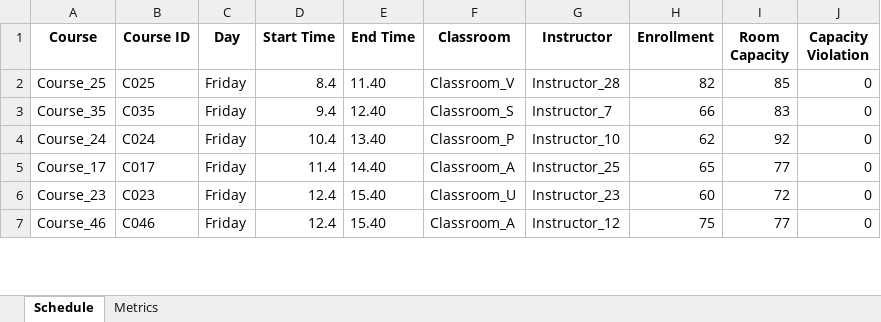
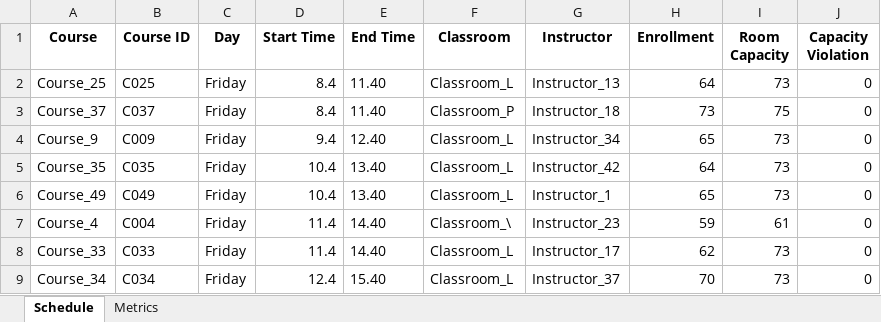
Before and after one commit to BatuhanElitok/GA_Schedule, an Excel workbook: schedule_output.xlsx, sheet Schedule, drawn as a sheet; only a part is shown; values as stored, in another font and other column widths than the file's, no borders; removed rows and columns are numbered as before the commit, all else as after; the diff covers the shown part only; the diff names each change by its address in the sheet, - before the commit and + after, or states it on an @@ line.

```diff
--- a/schedule_output.xlsx (sheet Schedule)
+++ b/schedule_output.xlsx (sheet Schedule)
-F2 (Classroom): Classroom_V
+F2 (Classroom): Classroom_L
-G2 (Instructor): Instructor_28
+G2 (Instructor): Instructor_13
-H2 (Enrollment): 82
+H2 (Enrollment): 64
-I2 (Room Capacity): 85
+I2 (Room Capacity): 73
+row 3: Course_37 | C037 | Friday | 8.4 | 11.40 | Classroom_P | Instructor_18 | 73 | 75 | 0
+row 4: Course_9 | C009 | Friday | 9.4 | 12.40 | Classroom_L | Instructor_34 | 65 | 73 | 0
-D5 (Start Time): 9.4
+D5 (Start Time): 10.4
-E5 (End Time): 12.40
+E5 (End Time): 13.40
-F5 (Classroom): Classroom_S
+F5 (Classroom): Classroom_L
-G5 (Instructor): Instructor_7
+G5 (Instructor): Instructor_42
-H5 (Enrollment): 66
+H5 (Enrollment): 64
-I5 (Room Capacity): 83
+I5 (Room Capacity): 73
-A6 (Course): Course_24
+A6 (Course): Course_49
-B6 (Course ID): C024
+B6 (Course ID): C049
-F6 (Classroom): Classroom_P
+F6 (Classroom): Classroom_L
-G6 (Instructor): Instructor_10
+G6 (Instructor): Instructor_1
-H6 (Enrollment): 62
+H6 (Enrollment): 65
-I6 (Room Capacity): 92
+I6 (Room Capacity): 73
-A7 (Course): Course_17
+A7 (Course): Course_4
-B7 (Course ID): C017
+B7 (Course ID): C004
-F7 (Classroom): Classroom_A
+F7 (Classroom): Classroom_\
-G7 (Instructor): Instructor_25
+G7 (Instructor): Instructor_23
-H7 (Enrollment): 65
+H7 (Enrollment): 59
-I7 (Room Capacity): 77
+I7 (Room Capacity): 61
+row 8: Course_33 | C033 | Friday | 11.4 | 14.40 | Classroom_L | Instructor_17 | 62 | 73 | 0
-A9 (Course): Course_23
+A9 (Course): Course_34
-B9 (Course ID): C023
+B9 (Course ID): C034
-F9 (Classroom): Classroom_U
+F9 (Classroom): Classroom_L
-G9 (Instructor): Instructor_23
+G9 (Instructor): Instructor_37
-H9 (Enrollment): 60
+H9 (Enrollment): 70
-I9 (Room Capacity): 72
+I9 (Room Capacity): 73
-row 7: Course_46 | C046 | Friday | 12.4 | 15.40 | Classroom_A | Instructor_12 | 75 | 77 | 0
```
Also changed, not shown: 21 added rows, 23 removed rows and 124 edited cells elsewhere in this sheet, sheet Metrics, school_input_data.xlsx, 5 other files.
